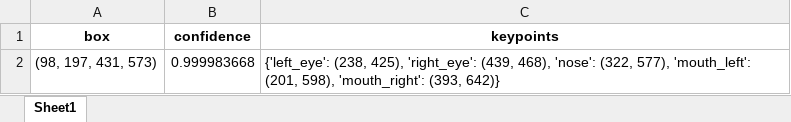
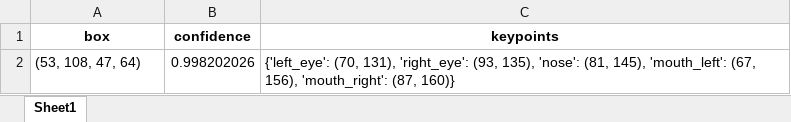
Before and after one commit to robertnesterodhiambo/MachineLEarning-School, an Excel workbook: face detection/static/face_details.xlsx, sheet Sheet1, drawn as a sheet; values as stored, in another font and other column widths than the file's, no borders; removed rows and columns are numbered as before the commit, all else as after; the diff names each change by its address in the sheet, - before the commit and + after, or states it on an @@ line.

```diff
--- a/face detection/static/face_details.xlsx (sheet Sheet1)
+++ b/face detection/static/face_details.xlsx (sheet Sheet1)
-row 2: (98, 197, 431, 573) | 0.999983668 | {'left_eye': (238, 425), 'right_eye': (439, 468), 'nose': (322, 577), 'mouth_left': (201, 598), 'mouth_right': (393, 642)}
+row 2: (53, 108, 47, 64) | 0.998202026 | {'left_eye': (70, 131), 'right_eye': (93, 135), 'nose': (81, 145), 'mouth_left': (67, 156), 'mouth_right': (87, 160)}
```
Also changed, not shown: 2 other files.
